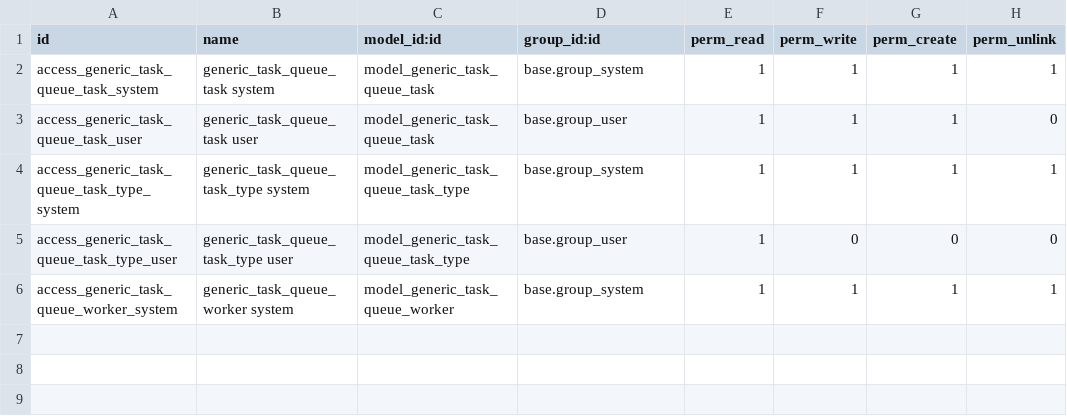
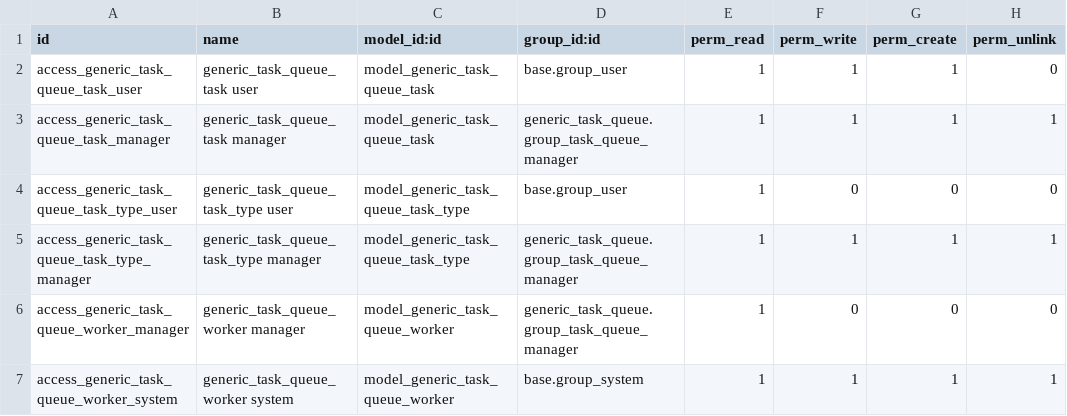
Before and after one commit to crnd-inc/generic-background-service, a CSV file: generic_task_queue/security/ir.model.access.csv, drawn as a sheet.

Commit message:
Added security groups, better UI

```diff
--- a/generic_task_queue/security/ir.model.access.csv
+++ b/generic_task_queue/security/ir.model.access.csv
@@ -1,6 +1,7 @@
 id,name,model_id:id,group_id:id,perm_read,perm_write,perm_create,perm_unlink
-access_generic_task_queue_task_system,generic_task_queue_task system,model_generic_task_queue_task,base.group_system,1,1,1,1
 access_generic_task_queue_task_user,generic_task_queue_task user,model_generic_task_queue_task,base.group_user,1,1,1,0
-access_generic_task_queue_task_type_system,generic_task_queue_task_type system,model_generic_task_queue_task_type,base.group_system,1,1,1,1
+access_generic_task_queue_task_manager,generic_task_queue_task manager,model_generic_task_queue_task,generic_task_queue.group_task_queue_manager,1,1,1,1
 access_generic_task_queue_task_type_user,generic_task_queue_task_type user,model_generic_task_queue_task_type,base.group_user,1,0,0,0
+access_generic_task_queue_task_type_manager,generic_task_queue_task_type manager,model_generic_task_queue_task_type,generic_task_queue.group_task_queue_manager,1,1,1,1
+access_generic_task_queue_worker_manager,generic_task_queue_worker manager,model_generic_task_queue_worker,generic_task_queue.group_task_queue_manager,1,0,0,0
 access_generic_task_queue_worker_system,generic_task_queue_worker system,model_generic_task_queue_worker,base.group_system,1,1,1,1
```
Also changed, not shown: 6 other files.
